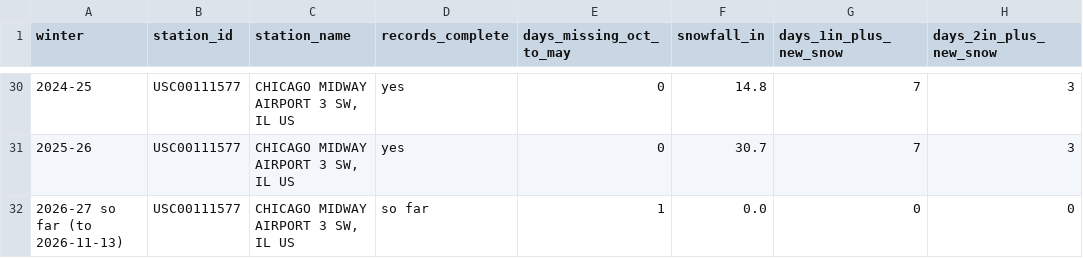
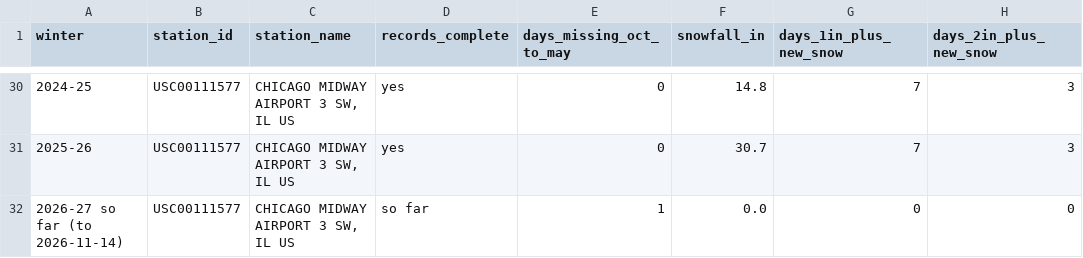
Before and after one commit to proofnotfluff-a11y/Proofnotfluff-pins, a CSV file: docs/chicago-snow-season/midway-winters.csv, drawn as a sheet; only a part is shown, gaps mark what is left out; the diff names each change by its address in the sheet, - before the commit and + after, or states it on an @@ line.

Commit message:
Chicago snow season data 2026-11-23

```diff
--- a/docs/chicago-snow-season/midway-winters.csv
+++ b/docs/chicago-snow-season/midway-winters.csv
-A32 (winter): 2026-27 so far (to 2026-11-13)
+A32 (winter): 2026-27 so far (to 2026-11-14)
```
Also changed, not shown: docs/chicago-snow-season/ohare-winters.csv, 4 other files.
